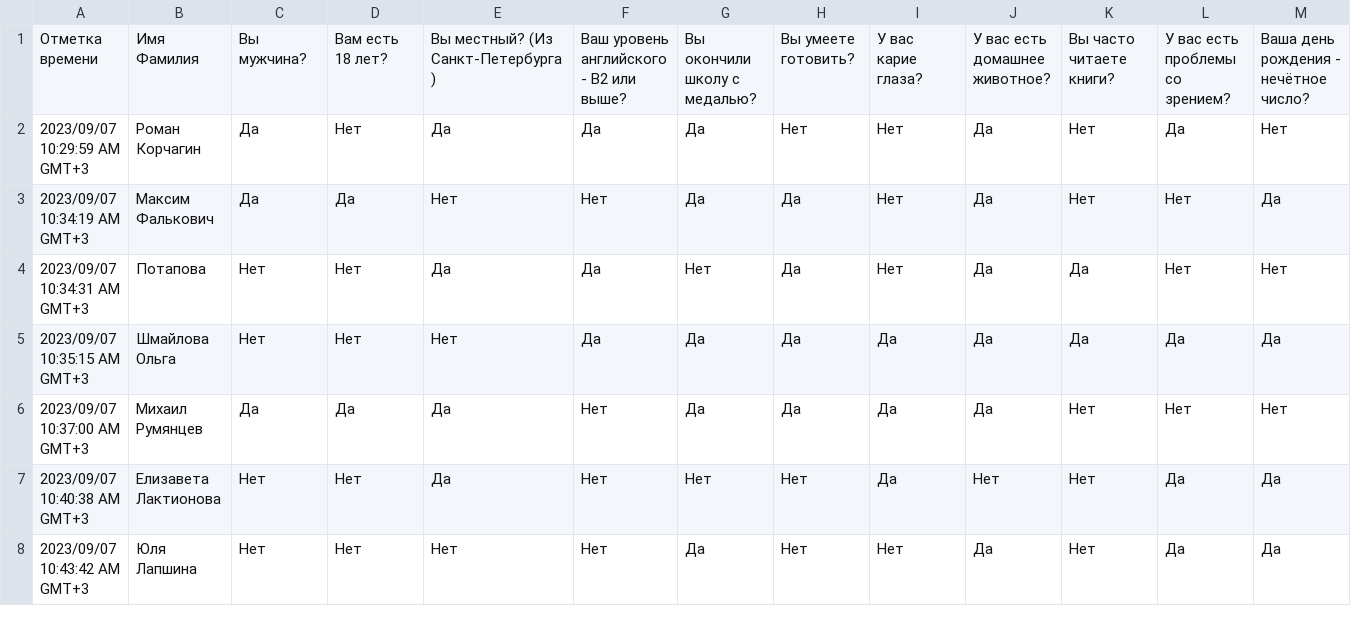
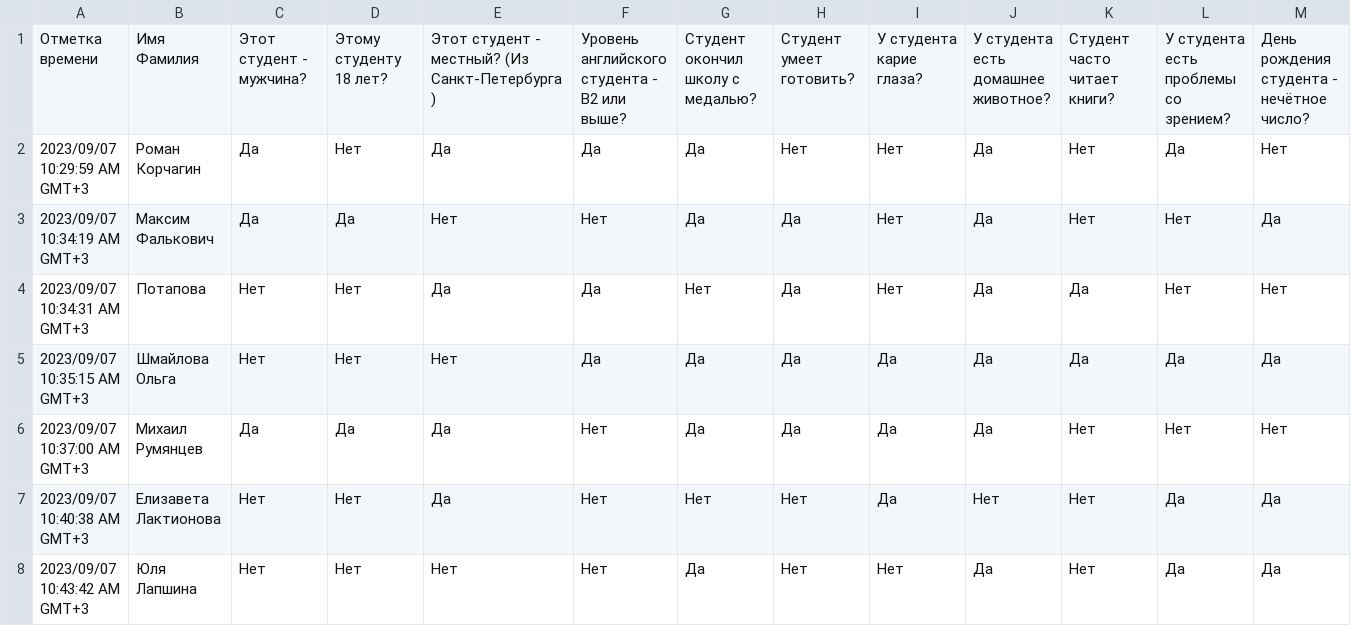
Before and after one commit to Cradabi/Algorithms-labs, a CSV file: 1-lab/answers_2.csv, drawn as a sheet; only a part is shown.

Commit message:
Update answers_2.csv

```diff
--- a/1-lab/answers_2.csv
+++ b/1-lab/answers_2.csv
@@ -1,2 +1,2 @@
-"Отметка времени","Имя Фамилия","Вы мужчина?","Вам есть 18 лет?","Вы местный? (Из Санкт-Петербурга)","Ваш уровень английского - B2 или выше?","Вы окончили школу с медалью?","Вы умеете готовить?","У вас карие глаза?","У вас есть домашнее животное?","Вы часто читаете книги?","У вас есть проблемы со зрением?","Ваша день рождения - нечётное число?"
+"Отметка времени","Имя Фамилия","Этот студент - мужчина?","Этому студенту 18 лет?","Этот студент - местный? (Из Санкт-Петербурга)","Уровень английского студента - B2 или выше?","Студент окончил школу с медалью?","Студент умеет готовить?","У студента карие глаза?","У студента есть домашнее животное?","Студент часто читает книги?","У студента есть проблемы со зрением?","День рождения студента - нечётное число?"
 "2023/09/07 10:29:59 AM GMT+3","Роман Корчагин","Да","Нет","Да","Да","Да","Нет","Нет","Да","Нет","Да","Нет"
```
